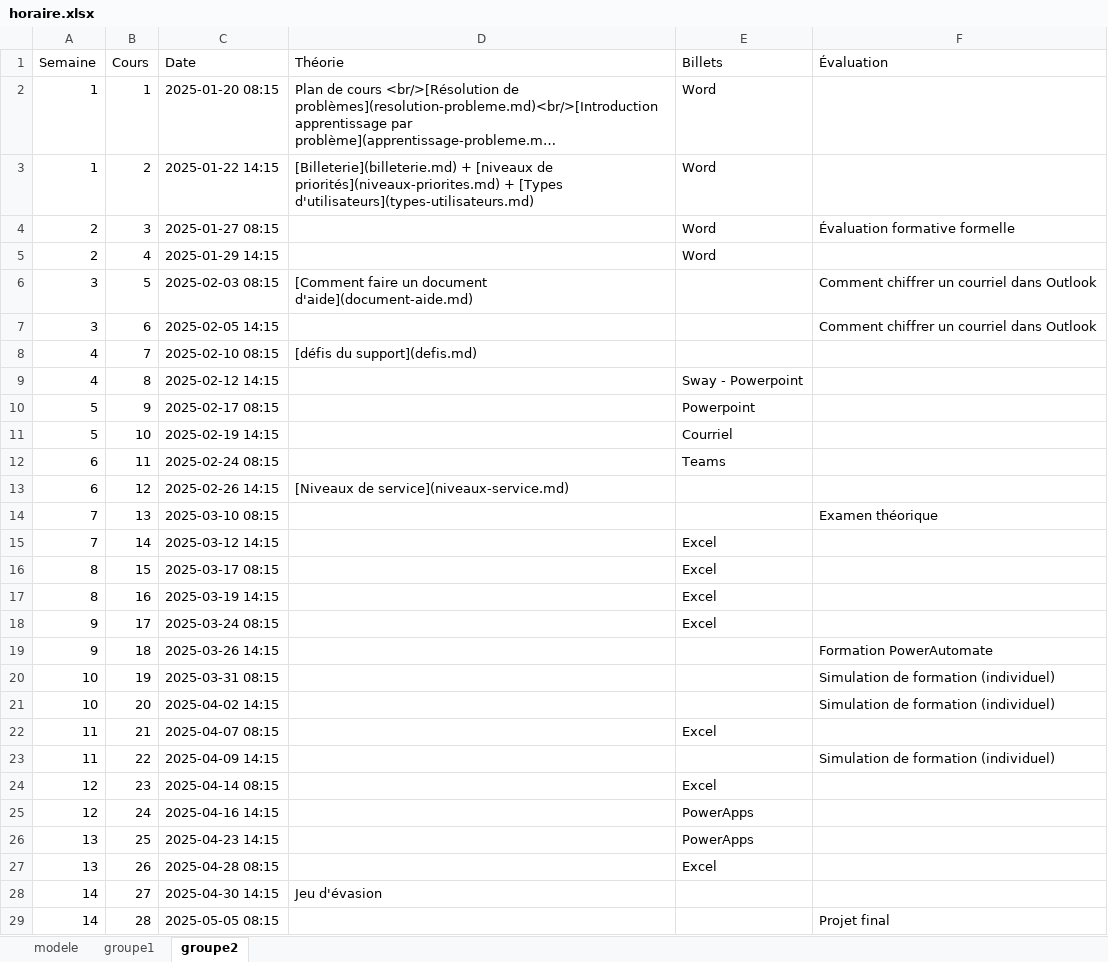
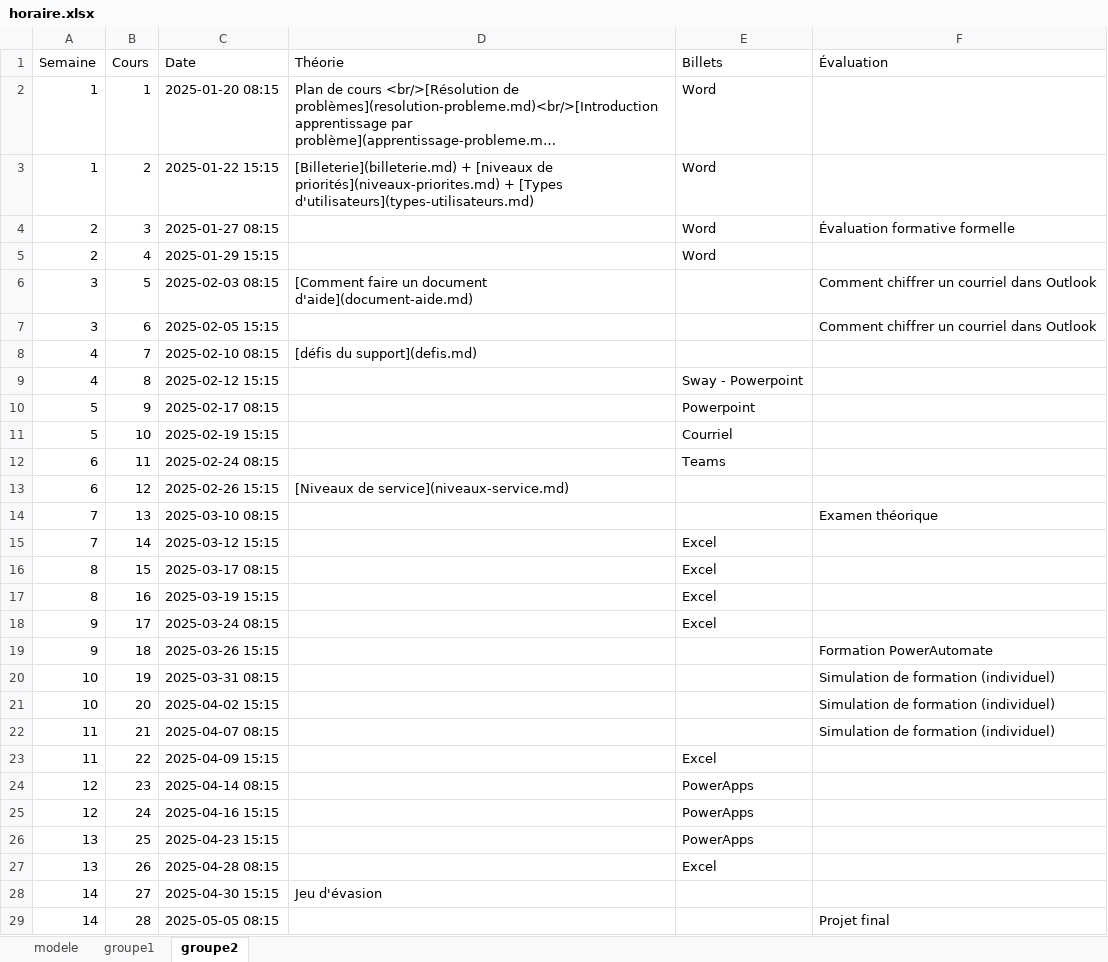
Before and after one commit to cegepvictoetienne/support, an Excel workbook: template/horaire.xlsx, sheet groupe2, drawn as a sheet; only a part is shown; long unchanged cells end in …; values as stored, in another font and other column widths than the file's, no borders; the diff covers the shown part only; the diff names each change by its address in the sheet, - before the commit and + after, or states it on an @@ line.

Commit message:
horaire H25

```diff
--- a/template/horaire.xlsx (sheet groupe2)
+++ b/template/horaire.xlsx (sheet groupe2)
-C3 (Date): 2025-01-22 14:15
+C3 (Date): 2025-01-22 15:15
-C5 (Date): 2025-01-29 14:15
+C5 (Date): 2025-01-29 15:15
-C7 (Date): 2025-02-05 14:15
+C7 (Date): 2025-02-05 15:15
-C9 (Date): 2025-02-12 14:15
+C9 (Date): 2025-02-12 15:15
-C11 (Date): 2025-02-19 14:15
+C11 (Date): 2025-02-19 15:15
-C13 (Date): 2025-02-26 14:15
+C13 (Date): 2025-02-26 15:15
-C15 (Date): 2025-03-12 14:15
+C15 (Date): 2025-03-12 15:15
-C17 (Date): 2025-03-19 14:15
+C17 (Date): 2025-03-19 15:15
-C19 (Date): 2025-03-26 14:15
+C19 (Date): 2025-03-26 15:15
-C21 (Date): 2025-04-02 14:15
+C21 (Date): 2025-04-02 15:15
-E22 (Billets): Excel
+E22 (Billets): (empty)
-F22 (Évaluation): (empty)
+F22 (Évaluation): Simulation de formation (individuel)
-C23 (Date): 2025-04-09 14:15
+C23 (Date): 2025-04-09 15:15
-E23 (Billets): (empty)
+E23 (Billets): Excel
-F23 (Évaluation): Simulation de formation (individuel)
+F23 (Évaluation): (empty)
-E24 (Billets): Excel
+E24 (Billets): PowerApps
-C25 (Date): 2025-04-16 14:15
+C25 (Date): 2025-04-16 15:15
-C26 (Date): 2025-04-23 14:15
+C26 (Date): 2025-04-23 15:15
-C28 (Date): 2025-04-30 14:15
+C28 (Date): 2025-04-30 15:15
```
Also changed, not shown: 1 edited cell elsewhere in this sheet, sheet groupe1, sheet modele, formulas that keep their value.
